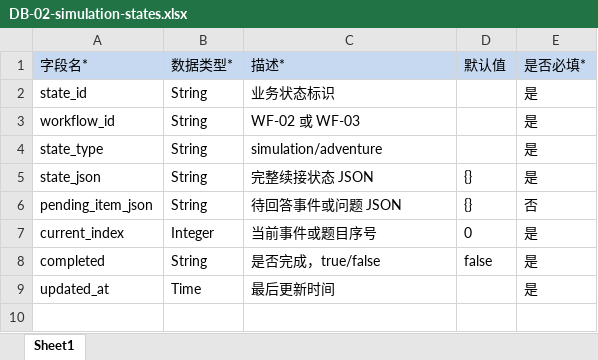
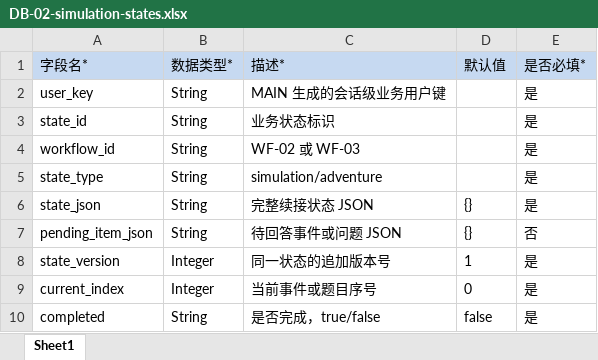
Before and after one commit to caoyue0115/university-life-planning-simulator, an Excel workbook: docs/database/import-templates/DB-02-simulation-states.xlsx, sheet Sheet1, drawn as a sheet; values as stored, in another font and other column widths than the file's, no borders; removed rows and columns are numbered as before the commit, all else as after; the diff names each change by its address in the sheet, - before the commit and + after, or states it on an @@ line.

```diff
--- a/docs/database/import-templates/DB-02-simulation-states.xlsx (sheet Sheet1)
+++ b/docs/database/import-templates/DB-02-simulation-states.xlsx (sheet Sheet1)
+row 2: user_key | String | MAIN 生成的会话级业务用户键 |  | 是
+row 8: state_version | Integer | 同一状态的追加版本号 | 1 | 是
-row 9: updated_at | Time | 最后更新时间 |  | 是
```
Also changed, not shown: docs/database/import-templates/DB-03-route-assessments.xlsx, docs/database/import-templates/DB-04-parallel-versions.xlsx, 17 other files.
